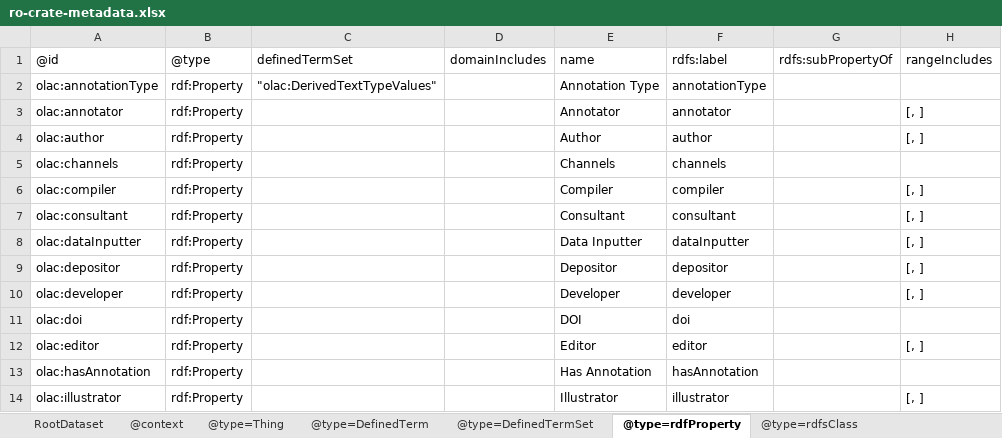
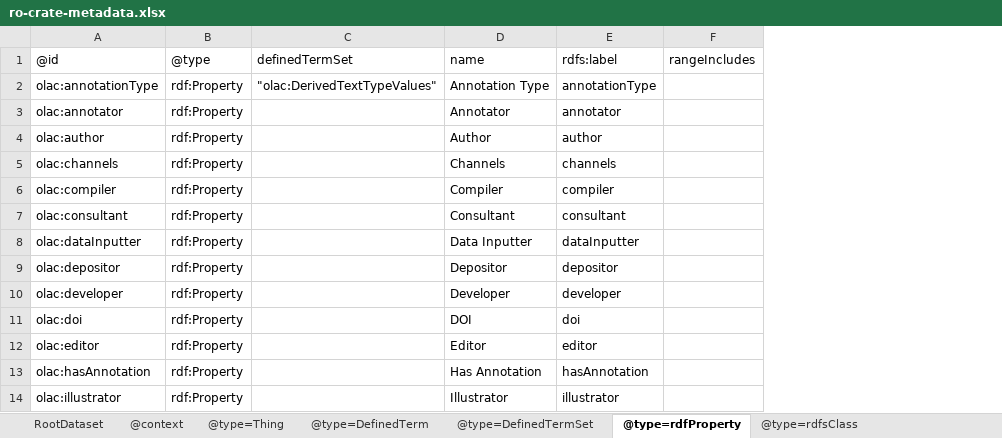
Before and after one commit to Language-Research-Technology/language-data-commons-vocabs, an Excel workbook: ontology/ro-crate-metadata.xlsx, sheet @type=rdfProperty, drawn as a sheet; only a part is shown; values as stored, in another font and other column widths than the file's, no borders; removed rows and columns are numbered as before the commit, all else as after; the diff names each change by its address in the sheet, - before the commit and + after, or states it on an @@ line.

```diff
--- a/ontology/ro-crate-metadata.xlsx (sheet @type=rdfProperty)
+++ b/ontology/ro-crate-metadata.xlsx (sheet @type=rdfProperty)
-column D, row 1: domainIncludes
-column G, row 1: rdfs:subPropertyOf
-column H, rows 1-14: rangeIncludes |  | [, ] | [, ] |  | [, ] | [, ] | [, ] | [, ] | [, ] |  | [, ] |  | [, ]
+column F, row 1: rangeIncludes
```
Also changed, not shown: sheet @type=rdfsClass, 3 other files.
